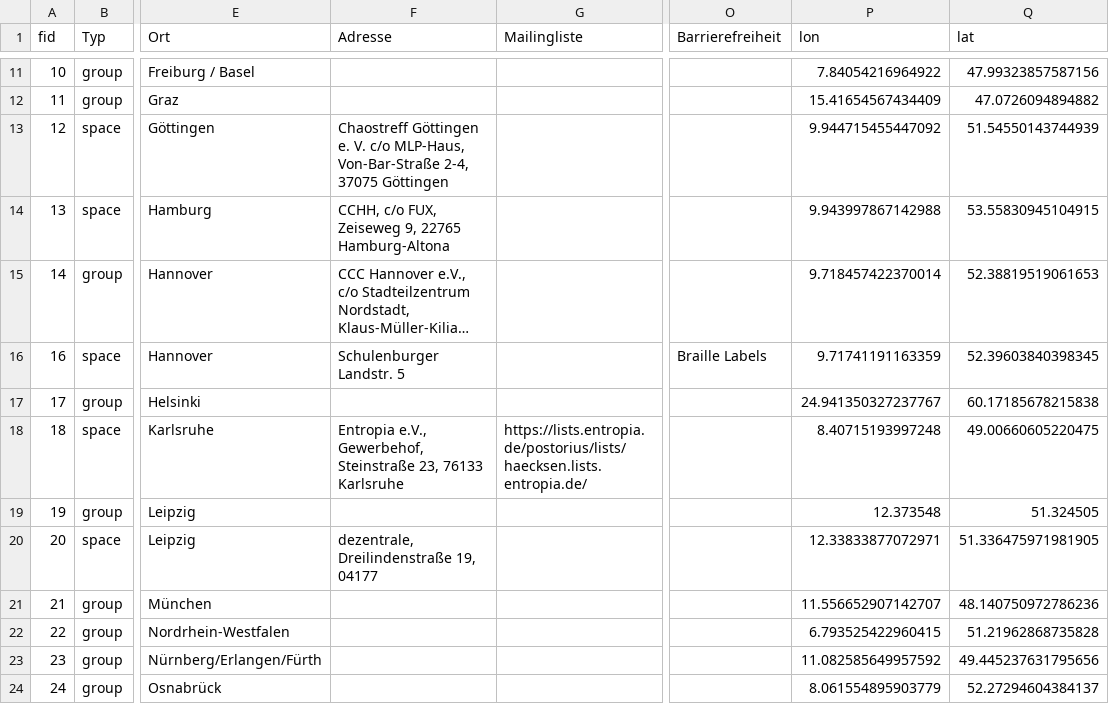
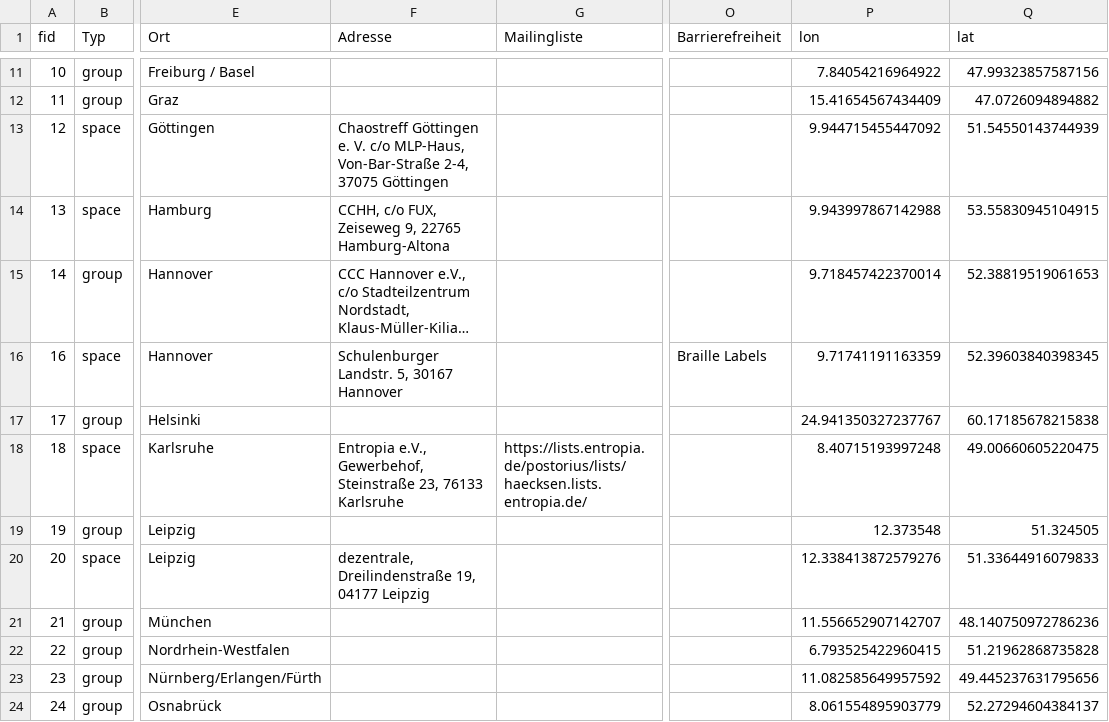
Before and after one commit to Data-ntvde/HaeckMaep, a CSV file: html/daten/data_cleanup.csv, drawn as a sheet; only a part is shown, gaps mark what is left out; long unchanged cells end in …; the diff names each change by its address in the sheet, - before the commit and + after, or states it on an @@ line.

Commit message:
data cleanup corrections

```diff
--- a/html/daten/data_cleanup.csv
+++ b/html/daten/data_cleanup.csv
-F16 (Adresse): Schulenburger Landstr. 5
+F16 (Adresse): Schulenburger Landstr. 5, 30167 Hannover
-F20 (Adresse): dezentrale, Dreilindenstraße 19, 04177
+F20 (Adresse): dezentrale, Dreilindenstraße 19, 04177 Leipzig
-P20 (lon): 12.33833877072971
+P20 (lon): 12.338413872579276
-Q20 (lat): 51.336475971981905
+Q20 (lat): 51.33644916079833
```
